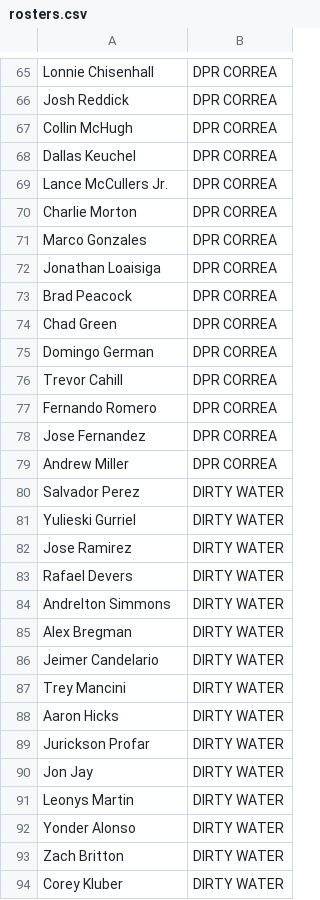
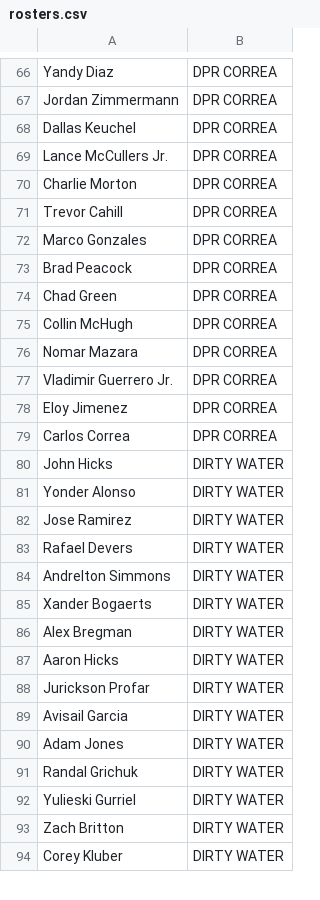
Before and after one commit to zmsy/zmsy.github.io, a CSV file: content/blog/fantasy-baseball/rosters.csv, drawn as a sheet; only a part is shown, gaps mark what is left out; removed rows and columns are numbered as before the commit, all else as after; the diff covers the shown part only; the diff names each change by its address in the sheet, - before the commit and + after, or states it on an @@ line.

```diff
--- a/content/blog/fantasy-baseball/rosters.csv
+++ b/content/blog/fantasy-baseball/rosters.csv
-A66: Lonnie Chisenhall
+A66: Yandy Diaz
-A67: Josh Reddick
+A67: Jordan Zimmermann
@@ row 76 moved to row 71: Trevor Cahill @@
-row 72: Jonathan Loaisiga | DPR CORREA
@@ row 67 moved to row 75: Collin McHugh @@
-A76: Domingo German
+A76: Nomar Mazara
-A77: Fernando Romero
+A77: Vladimir Guerrero Jr.
-A78: Jose Fernandez
+A78: Eloy Jimenez
-A79: Andrew Miller
+A79: Carlos Correa
+row 80: John Hicks | DIRTY WATER
-A81: Salvador Perez
+A81: Yonder Alonso
@@ row 102 moved to row 85: Xander Bogaerts @@
-row 86: Jeimer Candelario | DIRTY WATER
-row 87: Trey Mancini | DIRTY WATER
-row 90: Jon Jay | DIRTY WATER
-A89: Leonys Martin
+A89: Avisail Garcia
-A90: Yonder Alonso
+A90: Adam Jones
+row 91: Randal Grichuk | DIRTY WATER
@@ row 81 moved to row 92: Yulieski Gurriel @@
```
Also changed, not shown: 16 added rows, 14 removed rows, 15 moved rows and 18 edited cells elsewhere in this file, 7 other files.
